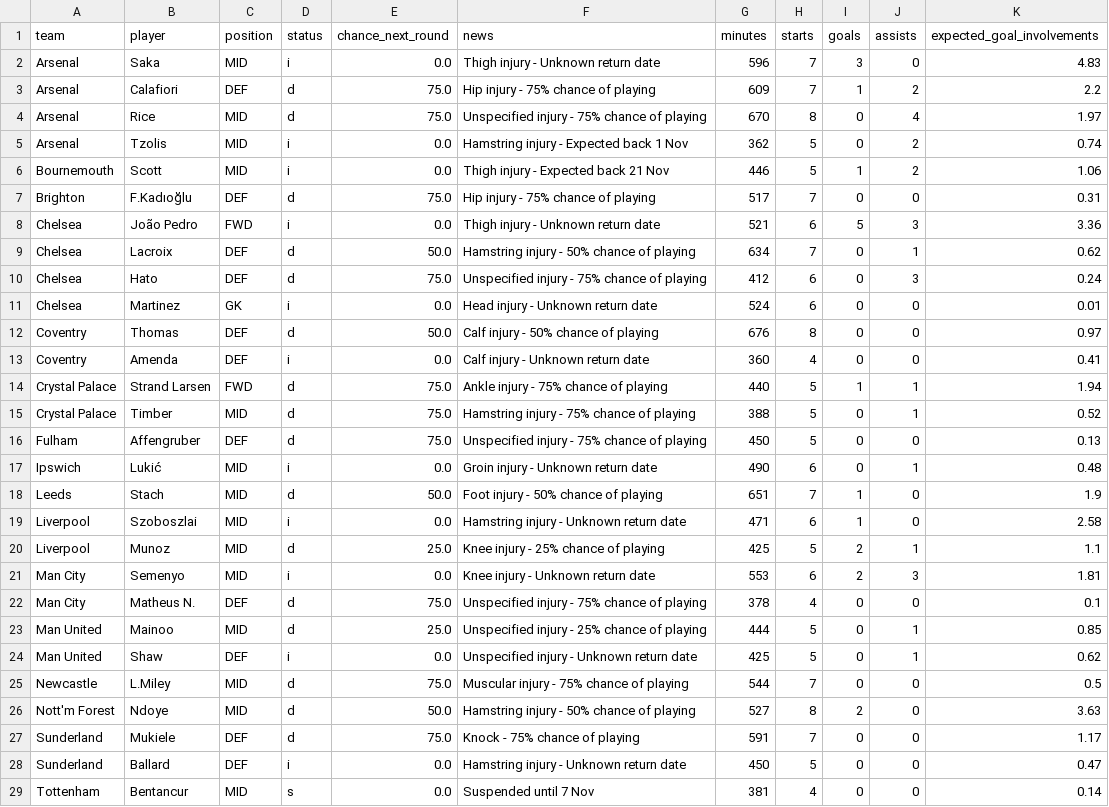
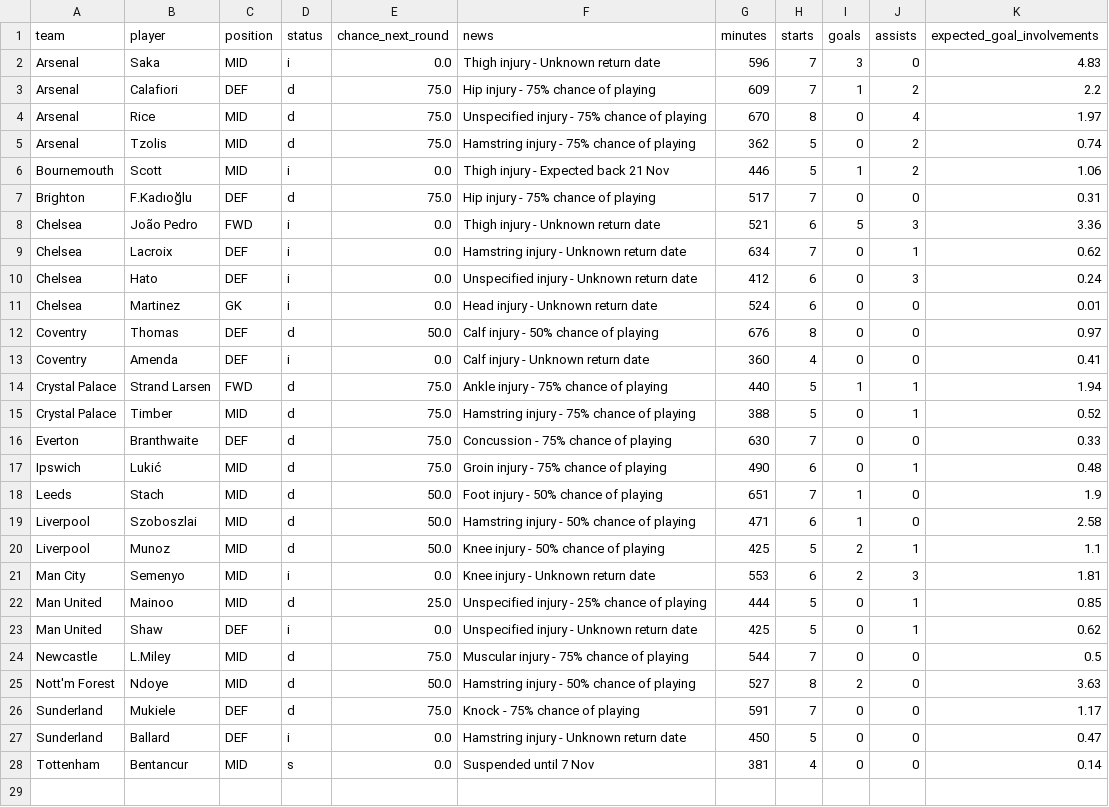
Before and after one commit to Garygunn94/premier-league-predictions, a CSV file: data/upcoming/key_absences.csv, drawn as a sheet.

```diff
--- a/data/upcoming/key_absences.csv
+++ b/data/upcoming/key_absences.csv
@@ -4,3 +4,3 @@ Arsenal,Calafiori,DEF,d,75.0,Hip injury - 75% chance of playing,609,7,1,2,2.2
 Arsenal,Rice,MID,d,75.0,Unspecified injury - 75% chance of playing,670,8,0,4,1.97
-Arsenal,Tzolis,MID,i,0.0,Hamstring injury - Expected back 1 Nov,362,5,0,2,0.74
+Arsenal,Tzolis,MID,d,75.0,Hamstring injury - 75% chance of playing,362,5,0,2,0.74
 Bournemouth,Scott,MID,i,0.0,Thigh injury - Expected back 21 Nov,446,5,1,2,1.06
@@ -8,4 +8,4 @@ Brighton,F.Kadıoğlu,DEF,d,75.0,Hip injury - 75% chance of playing,517,7,0,0,0.
 Chelsea,João Pedro,FWD,i,0.0,Thigh injury - Unknown return date,521,6,5,3,3.36
-Chelsea,Lacroix,DEF,d,50.0,Hamstring injury - 50% chance of playing,634,7,0,1,0.62
-Chelsea,Hato,DEF,d,75.0,Unspecified injury - 75% chance of playing,412,6,0,3,0.24
+Chelsea,Lacroix,DEF,i,0.0,Hamstring injury - Unknown return date,634,7,0,1,0.62
+Chelsea,Hato,DEF,i,0.0,Unspecified injury - Unknown return date,412,6,0,3,0.24
 Chelsea,Martinez,GK,i,0.0,Head injury - Unknown return date,524,6,0,0,0.01
@@ -15,9 +15,8 @@ Crystal Palace,Strand Larsen,FWD,d,75.0,Ankle injury - 75% chance of playing,440
 Crystal Palace,Timber,MID,d,75.0,Hamstring injury - 75% chance of playing,388,5,0,1,0.52
-Fulham,Affengruber,DEF,d,75.0,Unspecified injury - 75% chance of playing,450,5,0,0,0.13
-Ipswich,Lukić,MID,i,0.0,Groin injury - Unknown return date,490,6,0,1,0.48
+Everton,Branthwaite,DEF,d,75.0,Concussion - 75% chance of playing,630,7,0,0,0.33
+Ipswich,Lukić,MID,d,75.0,Groin injury - 75% chance of playing,490,6,0,1,0.48
 Leeds,Stach,MID,d,50.0,Foot injury - 50% chance of playing,651,7,1,0,1.9
-Liverpool,Szoboszlai,MID,i,0.0,Hamstring injury - Unknown return date,471,6,1,0,2.58
-Liverpool,Munoz,MID,d,25.0,Knee injury - 25% chance of playing,425,5,2,1,1.1
+Liverpool,Szoboszlai,MID,d,50.0,Hamstring injury - 50% chance of playing,471,6,1,0,2.58
+Liverpool,Munoz,MID,d,50.0,Knee injury - 50% chance of playing,425,5,2,1,1.1
 Man City,Semenyo,MID,i,0.0,Knee injury - Unknown return date,553,6,2,3,1.81
-Man City,Matheus N.,DEF,d,75.0,Unspecified injury - 75% chance of playing,378,4,0,0,0.1
 Man United,Mainoo,MID,d,25.0,Unspecified injury - 25% chance of playing,444,5,0,1,0.85
```
Also changed, not shown: data/upcoming/fpl_players.csv.
